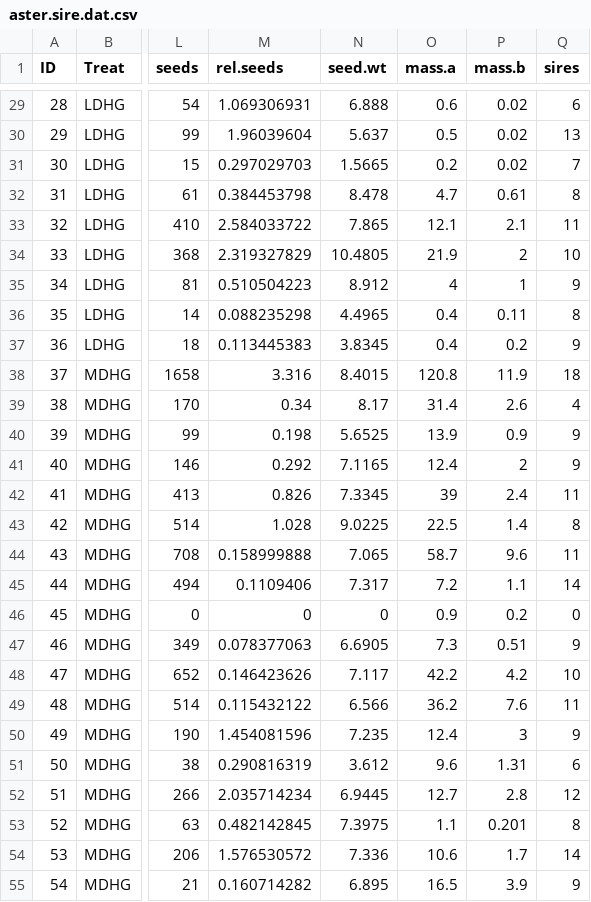
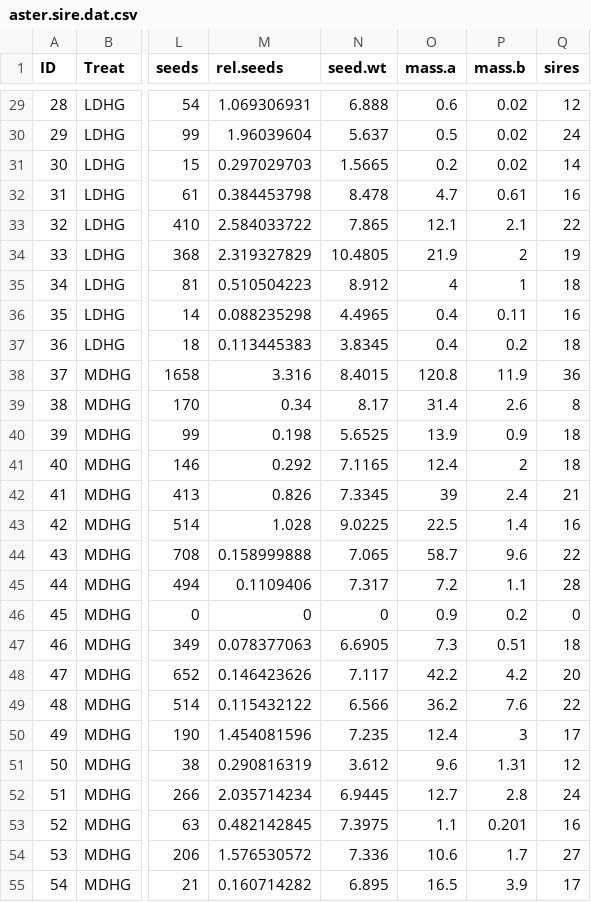
Before and after one commit to mason-kulbaba/density-gen-diversity, a CSV file: data/aster.sire.dat.csv, drawn as a sheet; only a part is shown, gaps mark what is left out; the diff covers the shown part only; the diff names each change by its address in the sheet, - before the commit and + after, or states it on an @@ line.

```diff
--- a/data/aster.sire.dat.csv
+++ b/data/aster.sire.dat.csv
-Q29 (sires): 6
+Q29 (sires): 12
-Q30 (sires): 13
+Q30 (sires): 24
-Q31 (sires): 7
+Q31 (sires): 14
-Q32 (sires): 8
+Q32 (sires): 16
-Q33 (sires): 11
+Q33 (sires): 22
-Q34 (sires): 10
+Q34 (sires): 19
-Q35 (sires): 9
+Q35 (sires): 18
-Q36 (sires): 8
+Q36 (sires): 16
-Q37 (sires): 9
+Q37 (sires): 18
-Q38 (sires): 18
+Q38 (sires): 36
-Q39 (sires): 4
+Q39 (sires): 8
-Q40:Q41 (sires): 9
+Q40:Q41 (sires): 18
-Q42 (sires): 11
+Q42 (sires): 21
-Q43 (sires): 8
+Q43 (sires): 16
-Q44 (sires): 11
+Q44 (sires): 22
-Q45 (sires): 14
+Q45 (sires): 28
-Q47 (sires): 9
+Q47 (sires): 18
-Q48 (sires): 10
+Q48 (sires): 20
-Q49 (sires): 11
+Q49 (sires): 22
-Q50 (sires): 9
+Q50 (sires): 17
-Q51 (sires): 6
+Q51 (sires): 12
-Q52 (sires): 12
+Q52 (sires): 24
-Q53 (sires): 8
+Q53 (sires): 16
-Q54 (sires): 14
+Q54 (sires): 27
-Q55 (sires): 9
+Q55 (sires): 17
```
Also changed, not shown: 27 edited cells elsewhere in this file, 1 other file.
